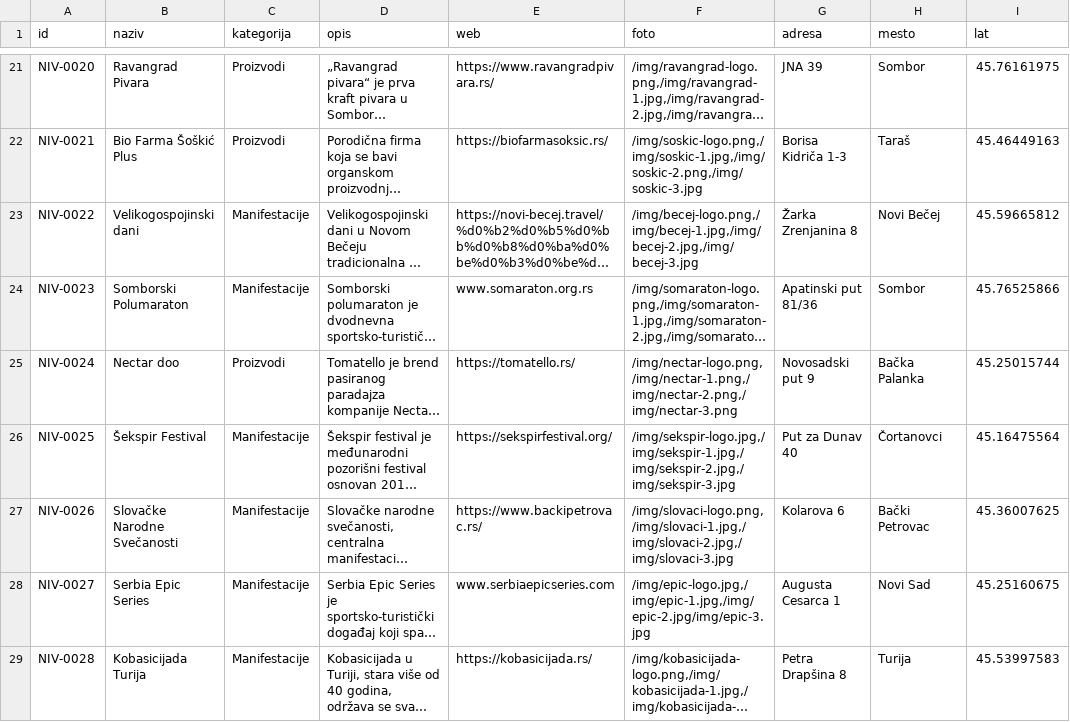
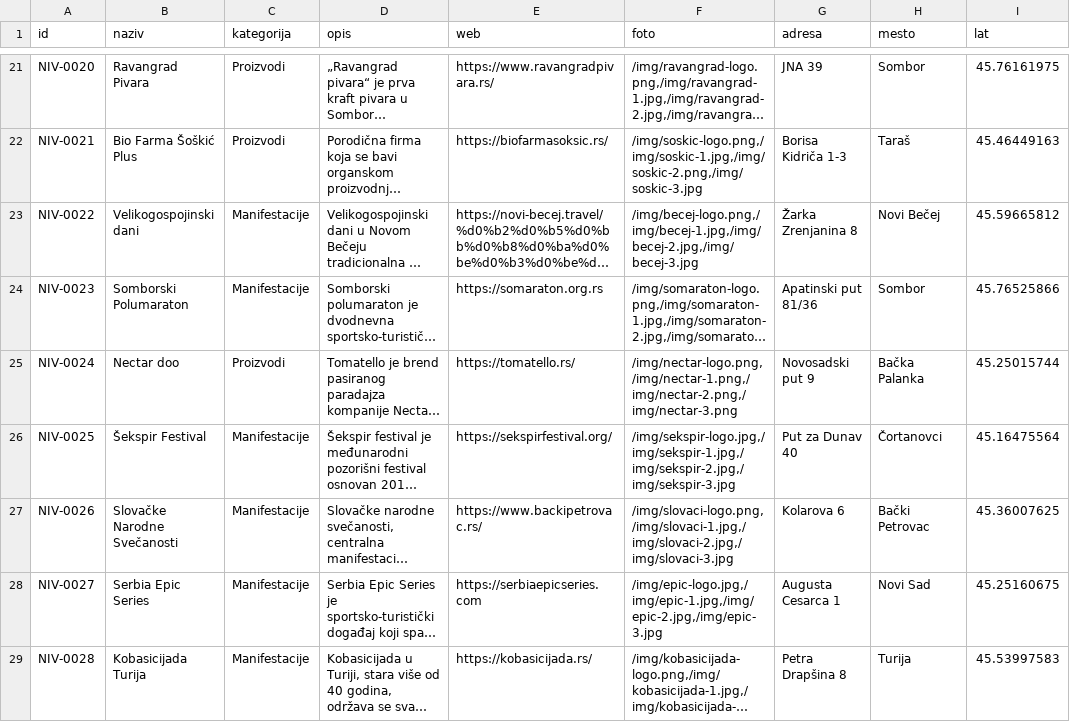
Before and after one commit to aleksandarvukovac/niv-map, a CSV file: public/data/places.csv, drawn as a sheet; only a part is shown, gaps mark what is left out; long unchanged cells end in …; the diff covers the shown part only; the diff names each change by its address in the sheet, - before the commit and + after, or states it on an @@ line.

Commit message:
Add all sign carriers data and images again

```diff
--- a/public/data/places.csv
+++ b/public/data/places.csv
-E24 (web): www.somaraton.org.rs
+E24 (web): https://somaraton.org.rs
-E28 (web): www.serbiaepicseries.com
+E28 (web): https://serbiaepicseries.com
-F28 (foto): /img/epic-logo.jpg,/img/epic-1.jpg,/img/epic-2.jpg/img/epic-3.jpg
+F28 (foto): /img/epic-logo.jpg,/img/epic-1.jpg,/img/epic-2.jpg,/img/epic-3.jpg
```
Also changed, not shown: 6 edited cells elsewhere in this file, 6 other files.
